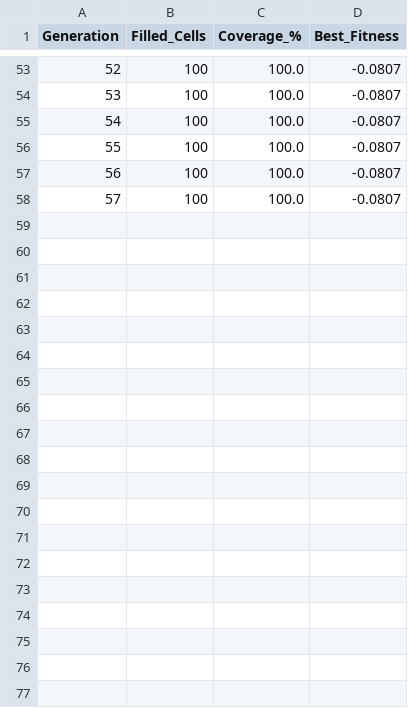
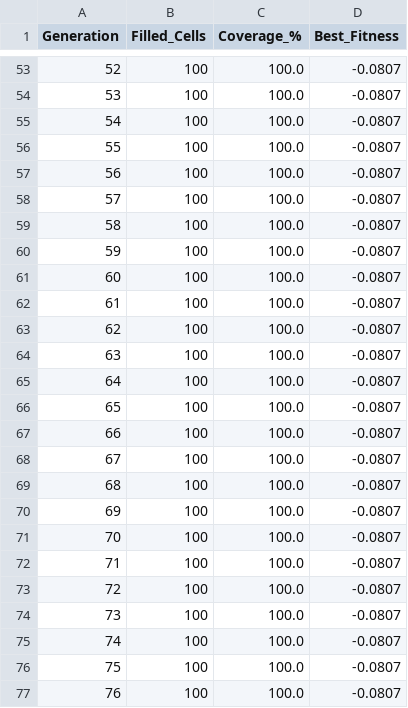
Before and after one commit to aswinvktl/MAP-Elites-Group-277, a CSV file: results/run_2026-04-30_19-43-24/metrics.csv, drawn as a sheet; only a part is shown, gaps mark what is left out; the diff covers the shown part only; the diff names each change by its address in the sheet, - before the commit and + after, or states it on an @@ line.

```diff
--- a/results/run_2026-04-30_19-43-24/metrics.csv
+++ b/results/run_2026-04-30_19-43-24/metrics.csv
+row 59: 58 | 100 | 100.0 | -0.0807
+row 60: 59 | 100 | 100.0 | -0.0807
+row 61: 60 | 100 | 100.0 | -0.0807
+row 62: 61 | 100 | 100.0 | -0.0807
+row 63: 62 | 100 | 100.0 | -0.0807
+row 64: 63 | 100 | 100.0 | -0.0807
+row 65: 64 | 100 | 100.0 | -0.0807
+row 66: 65 | 100 | 100.0 | -0.0807
+row 67: 66 | 100 | 100.0 | -0.0807
+row 68: 67 | 100 | 100.0 | -0.0807
+row 69: 68 | 100 | 100.0 | -0.0807
+row 70: 69 | 100 | 100.0 | -0.0807
+row 71: 70 | 100 | 100.0 | -0.0807
+row 72: 71 | 100 | 100.0 | -0.0807
+row 73: 72 | 100 | 100.0 | -0.0807
+row 74: 73 | 100 | 100.0 | -0.0807
+row 75: 74 | 100 | 100.0 | -0.0807
+row 76: 75 | 100 | 100.0 | -0.0807
+row 77: 76 | 100 | 100.0 | -0.0807
```
Also changed, not shown: 23 added rows elsewhere in this file, results/run_2026-04-30_19-43-24/visualisation-data/visual_data.csv, 3 other files.
